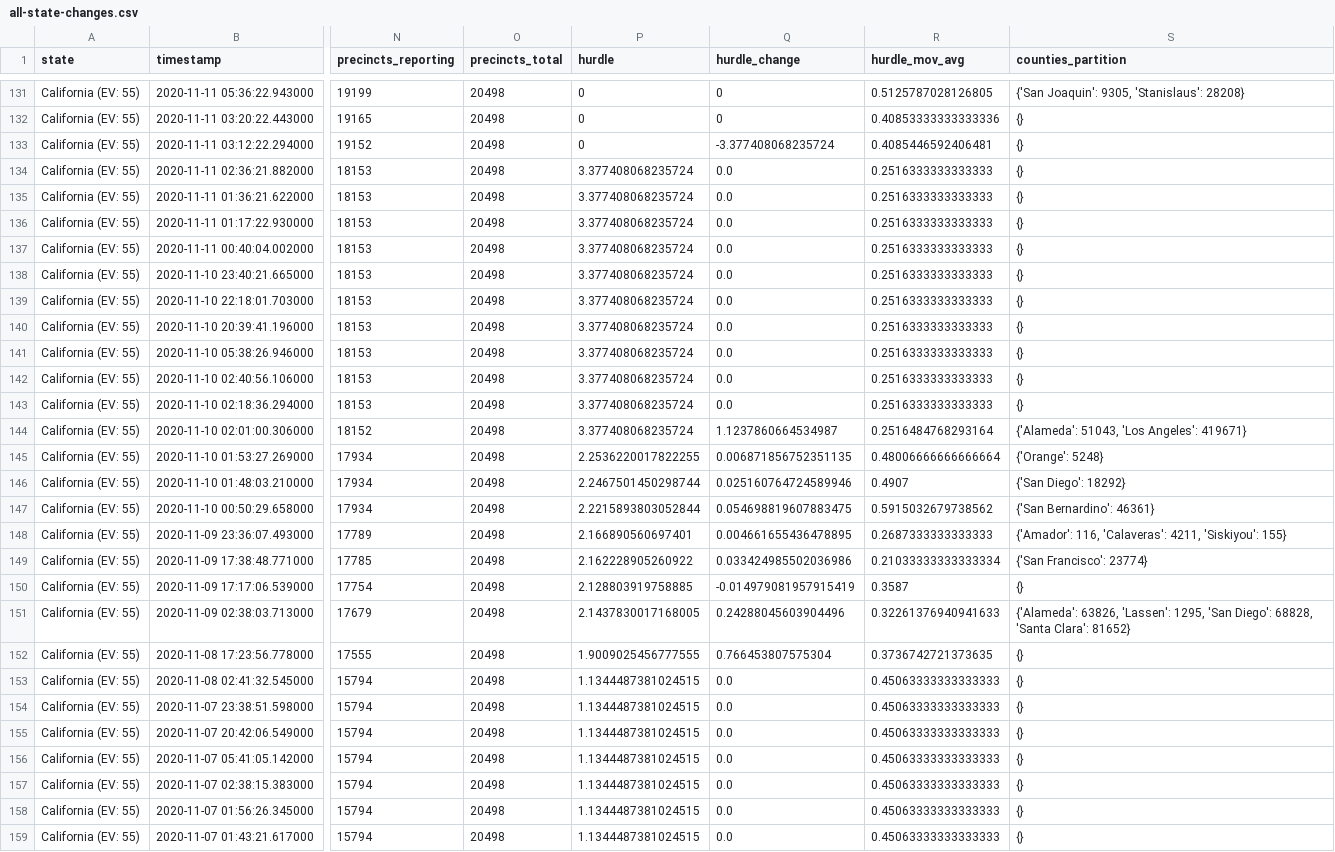
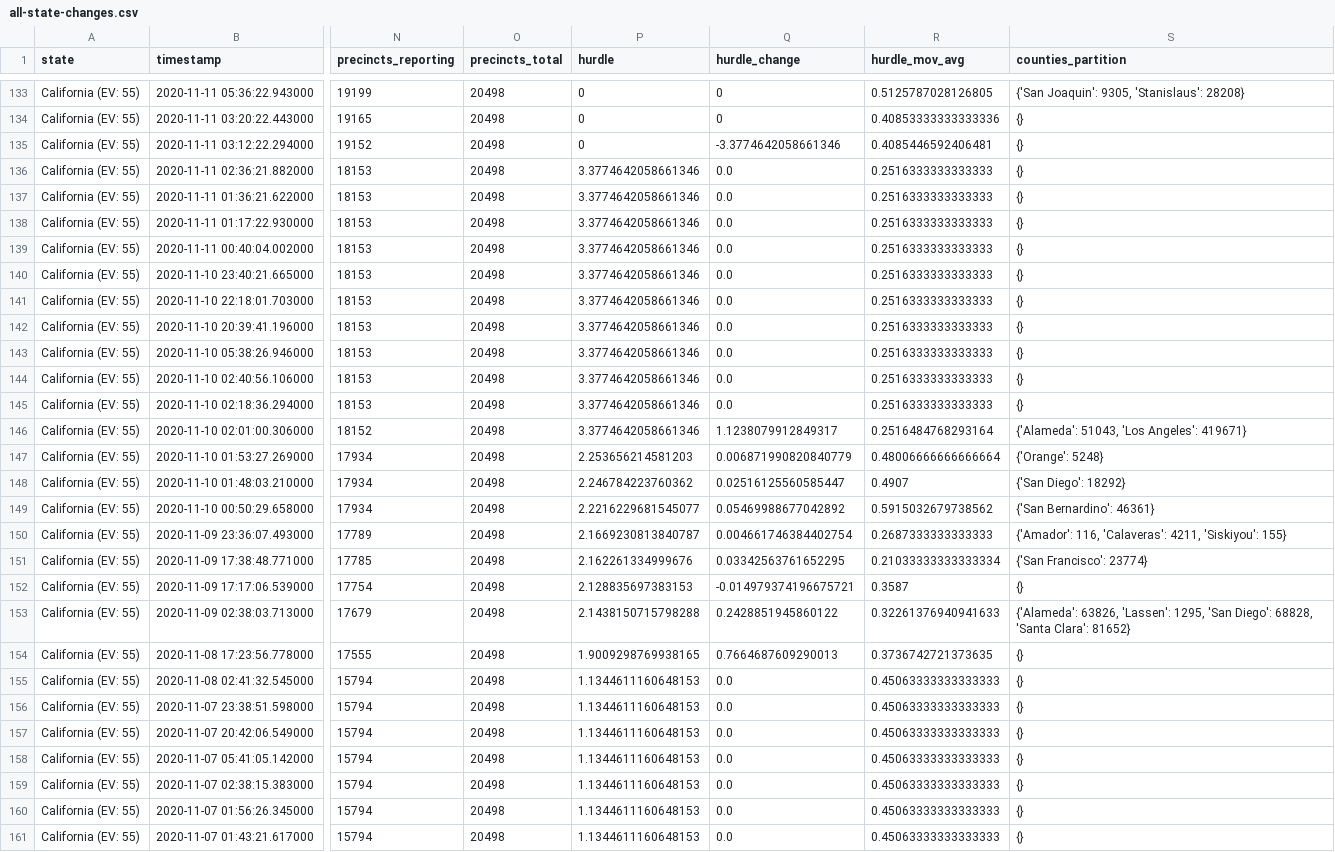
Before and after one commit to Bart0110/nyt-2020-election-scraper, a CSV file: all-state-changes.csv, drawn as a sheet; only a part is shown, gaps mark what is left out; addresses are those after the commit; the diff covers the shown part only; the diff names each change by its address in the sheet, - before the commit and + after, or states it on an @@ line.

Commit message:
Regenerate <battleground-state-changes/all-state-changes>.<txt/html/csv>

```diff
--- a/all-state-changes.csv
+++ b/all-state-changes.csv
-Q135 (hurdle_change): -3.377408068235724
+Q135 (hurdle_change): -3.3774642058661346
-P136:P146 (hurdle): 3.377408068235724
+P136:P146 (hurdle): 3.3774642058661346
-Q146 (hurdle_change): 1.1237860664534987
+Q146 (hurdle_change): 1.1238079912849317
-P147 (hurdle): 2.2536220017822255
+P147 (hurdle): 2.253656214581203
-Q147 (hurdle_change): 0.006871856752351135
+Q147 (hurdle_change): 0.006871990820840779
-P148 (hurdle): 2.2467501450298744
+P148 (hurdle): 2.246784223760362
-Q148 (hurdle_change): 0.025160764724589946
+Q148 (hurdle_change): 0.02516125560585447
-P149 (hurdle): 2.2215893803052844
+P149 (hurdle): 2.2216229681545077
-Q149 (hurdle_change): 0.054698819607883475
+Q149 (hurdle_change): 0.05469988677042892
-P150 (hurdle): 2.166890560697401
+P150 (hurdle): 2.1669230813840787
-Q150 (hurdle_change): 0.004661655436478895
+Q150 (hurdle_change): 0.004661746384402754
-P151 (hurdle): 2.162228905260922
+P151 (hurdle): 2.162261334999676
-Q151 (hurdle_change): 0.033424985502036986
+Q151 (hurdle_change): 0.03342563761652295
-P152 (hurdle): 2.128803919758885
+P152 (hurdle): 2.128835697383153
-Q152 (hurdle_change): -0.014979081957915419
+Q152 (hurdle_change): -0.014979374196675721
-P153 (hurdle): 2.1437830017168005
+P153 (hurdle): 2.1438150715798288
-Q153 (hurdle_change): 0.24288045603904496
+Q153 (hurdle_change): 0.2428851945860122
-P154 (hurdle): 1.9009025456777555
+P154 (hurdle): 1.9009298769938165
-Q154 (hurdle_change): 0.766453807575304
+Q154 (hurdle_change): 0.7664687609290013
-P155:P161 (hurdle): 1.1344487381024515
+P155:P161 (hurdle): 1.1344611160648153
```
Also changed, not shown: 2 added rows and 58 edited cells elsewhere in this file, battleground-state-changes.csv, 7 other files.
